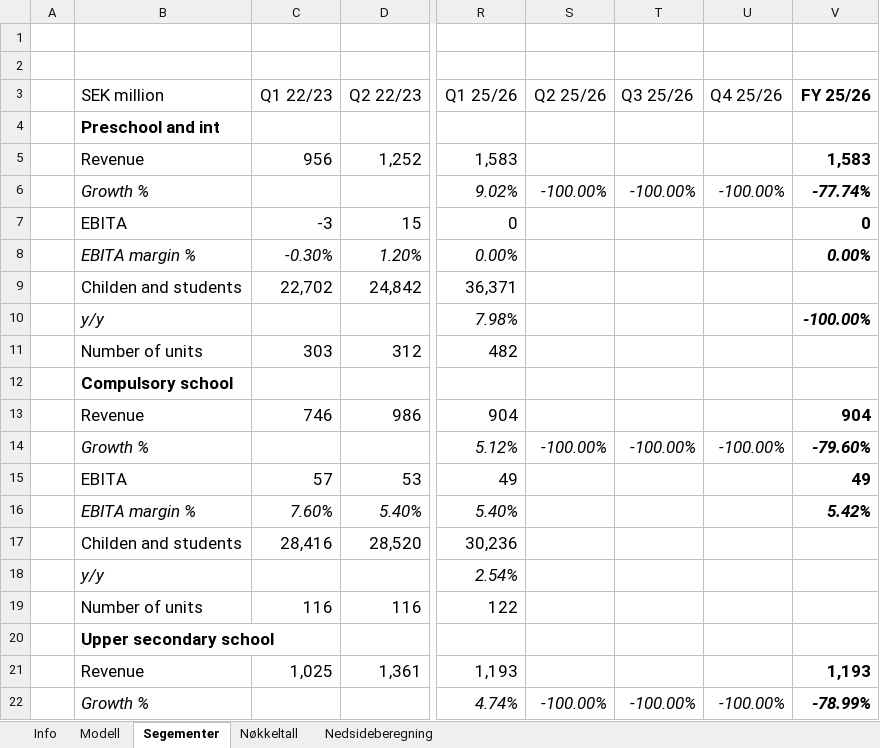
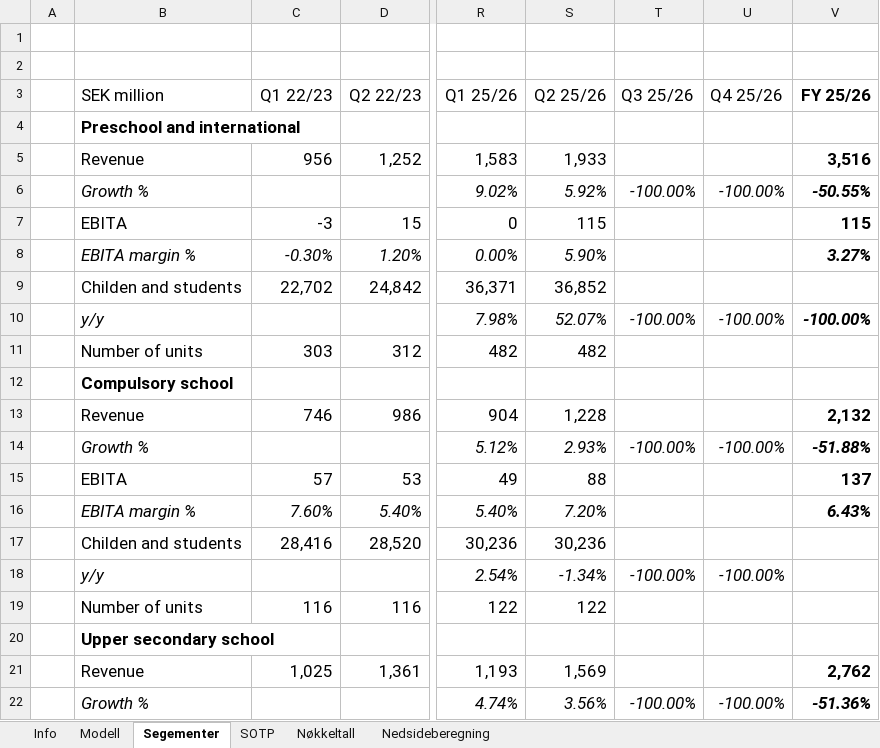
Before and after one commit to AugustHodt/Excel-modeller, an Excel workbook: Academedia modell.xlsx, sheet Segementer, drawn as a sheet; only a part is shown, gaps mark what is left out; values as stored, in another font and other column widths than the file's, no borders; the diff covers the shown part only; the diff names each change by its address in the sheet, - before the commit and + after, or states it on an @@ line.

```diff
--- a/Academedia modell.xlsx (sheet Segementer)
+++ b/Academedia modell.xlsx (sheet Segementer)
+sheet tab: SOTP
-B4 (SEK million): Preschool and int
+B4 (SEK million): Preschool and international
-S5 (Q2 25/26): (empty)
+S5 (Q2 25/26): 1,933
-V5 (FY 25/26): 1,583
+V5 (FY 25/26): 3,516
-S6 (Q2 25/26): -100.00%
+S6 (Q2 25/26): 5.92%
-V6 (FY 25/26): -77.74%
+V6 (FY 25/26): -50.55%
-S7 (Q2 25/26): (empty)
+S7 (Q2 25/26): 115
-V7 (FY 25/26): 0
+V7 (FY 25/26): 115
-S8 (Q2 25/26): (empty)
+S8 (Q2 25/26): 5.90%
-V8 (FY 25/26): 0.00%
+V8 (FY 25/26): 3.27%
-S9 (Q2 25/26): (empty)
+S9 (Q2 25/26): 36,852
-S10 (Q2 25/26): (empty)
+S10 (Q2 25/26): 52.07%
-T10 (Q3 25/26): (empty)
+T10 (Q3 25/26): -100.00%
-U10 (Q4 25/26): (empty)
+U10 (Q4 25/26): -100.00%
-S11 (Q2 25/26): (empty)
+S11 (Q2 25/26): 482
-S13 (Q2 25/26): (empty)
+S13 (Q2 25/26): 1,228
-V13 (FY 25/26): 904
+V13 (FY 25/26): 2,132
-S14 (Q2 25/26): -100.00%
+S14 (Q2 25/26): 2.93%
-V14 (FY 25/26): -79.60%
+V14 (FY 25/26): -51.88%
-S15 (Q2 25/26): (empty)
+S15 (Q2 25/26): 88
-V15 (FY 25/26): 49
+V15 (FY 25/26): 137
-S16 (Q2 25/26): (empty)
+S16 (Q2 25/26): 7.20%
-V16 (FY 25/26): 5.42%
+V16 (FY 25/26): 6.43%
-S17 (Q2 25/26): (empty)
+S17 (Q2 25/26): 30,236
-S18 (Q2 25/26): (empty)
+S18 (Q2 25/26): -1.34%
-T18 (Q3 25/26): (empty)
+T18 (Q3 25/26): -100.00%
-U18 (Q4 25/26): (empty)
+U18 (Q4 25/26): -100.00%
-S19 (Q2 25/26): (empty)
+S19 (Q2 25/26): 122
-S21 (Q2 25/26): (empty)
+S21 (Q2 25/26): 1,569
-V21 (FY 25/26): 1,193
+V21 (FY 25/26): 2,762
-S22 (Q2 25/26): -100.00%
+S22 (Q2 25/26): 3.56%
-V22 (FY 25/26): -78.99%
+V22 (FY 25/26): -51.36%
```
Also changed, not shown: 17 edited cells elsewhere in this sheet, sheet Modell, sheet Nøkkeltall, sheet Nedsideberegning, charts or pictures.
